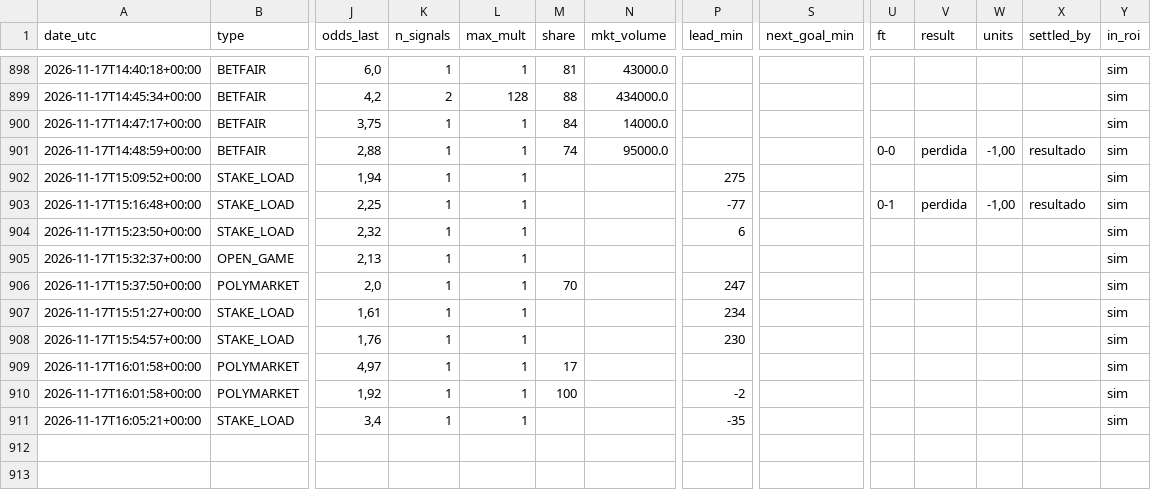
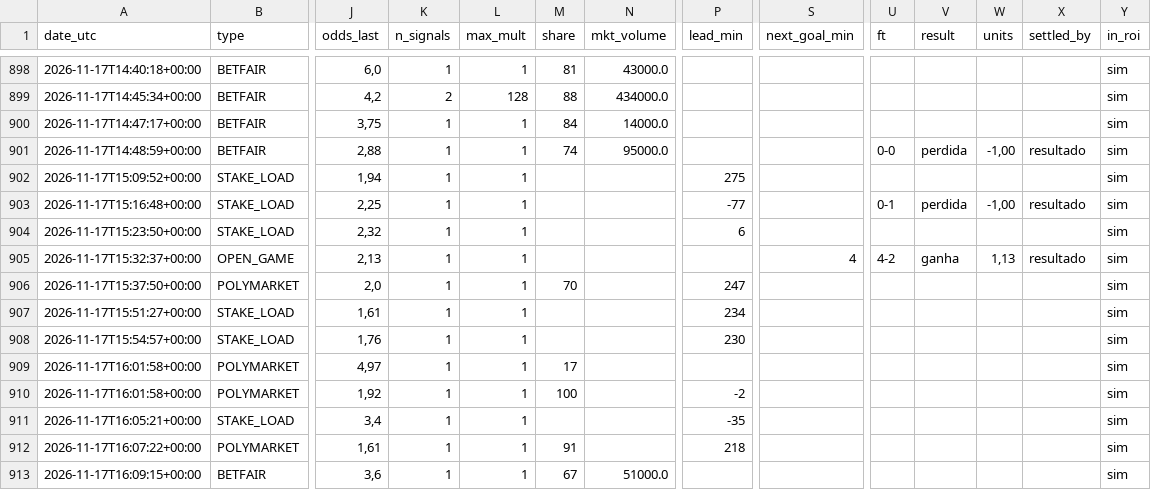
Before and after one commit to nunovinhas-creator/goal-roi, a CSV file: docs/bets.csv, drawn as a sheet; only a part is shown, gaps mark what is left out; rows hold the shown columns only; the diff names each change by its address in the sheet, - before the commit and + after, or states it on an @@ line.

```diff
--- a/docs/bets.csv
+++ b/docs/bets.csv
-S905 (next_goal_min): (empty)
+S905 (next_goal_min): 4
-U905 (ft): (empty)
+U905 (ft): 4-2
-V905 (result): (empty)
+V905 (result): ganha
-W905 (units): (empty)
+W905 (units): 1,13
-X905 (settled_by): (empty)
+X905 (settled_by): resultado
+row 912: 2026-11-17T16:07:22+00:00 | POLYMARKET | 1,61 | 1 | 1 | 91 |  | 218 |  |  |  |  |  | sim
+row 913: 2026-11-17T16:09:15+00:00 | BETFAIR | 3,6 | 1 | 1 | 67 | 51000.0 |  |  |  |  |  |  | sim
```
Also changed, not shown: 7 other files.
